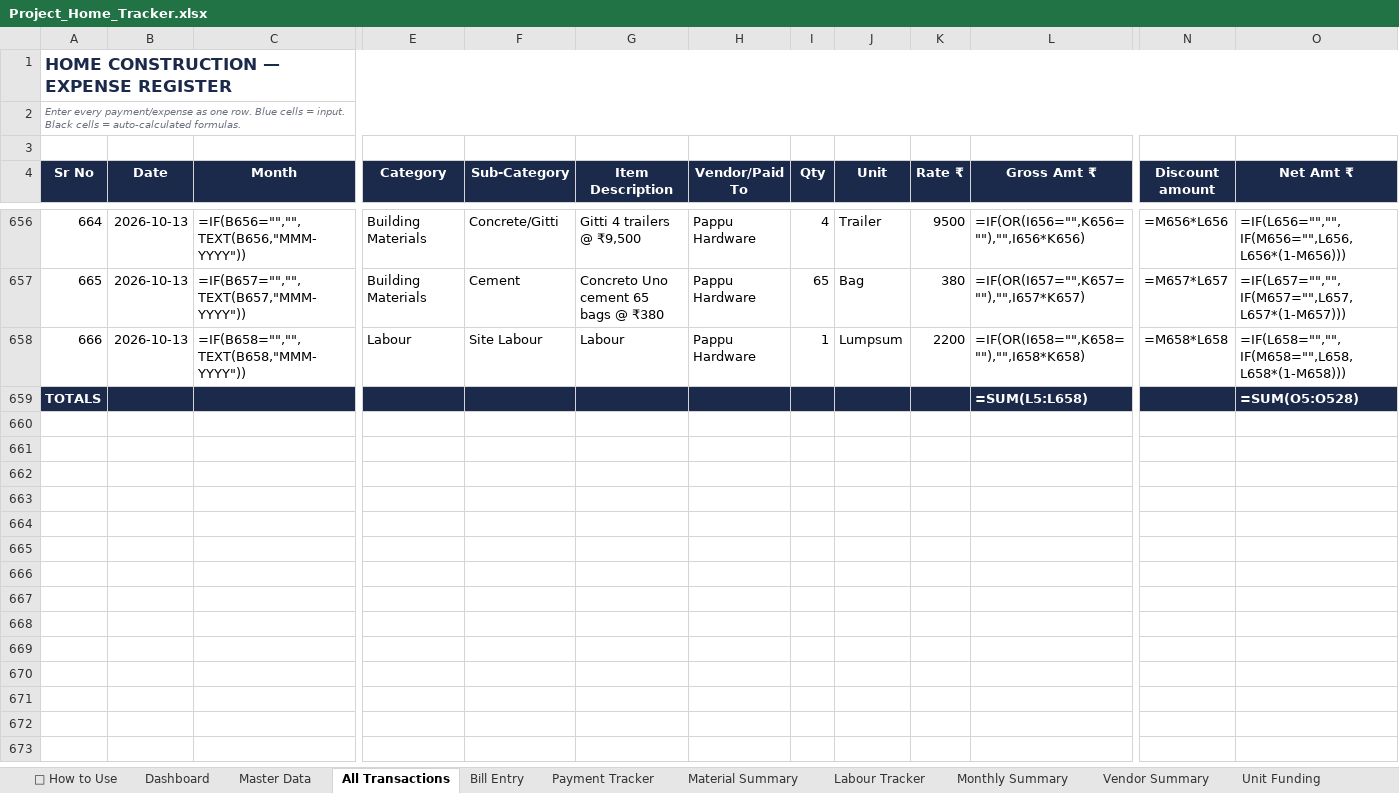
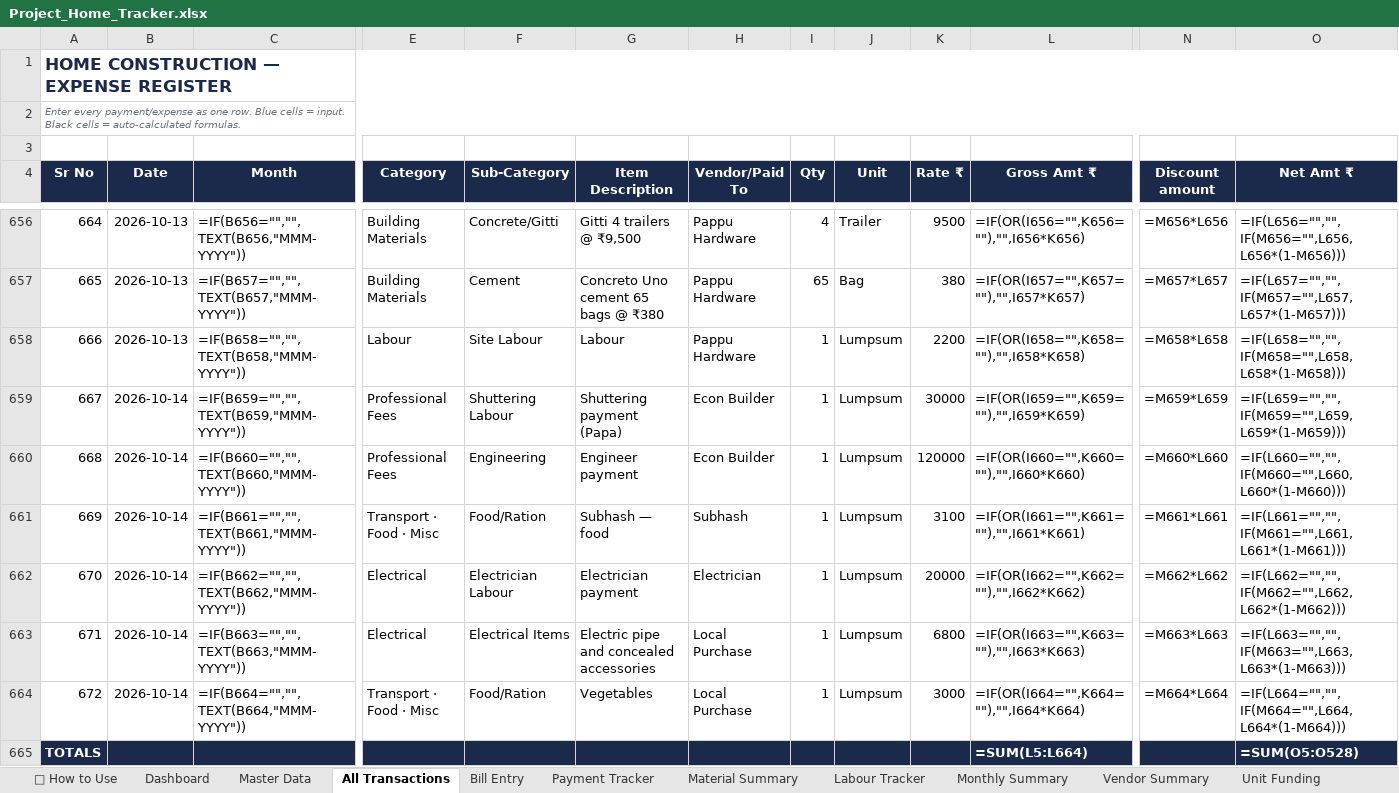
Before and after one commit to avikarn26/bihar-home-dashboard, an Excel workbook: data/Project_Home_Tracker.xlsx, sheet All Transactions, drawn as a sheet; only a part is shown, gaps mark what is left out; values as stored, in another font and other column widths than the file's, no borders; formulas without a stored value are shown as written; addresses are those after the commit; rows hold the shown columns only; the diff names each change by its address in the sheet, - before the commit and + after, or states it on an @@ line.

```diff
--- a/data/Project_Home_Tracker.xlsx (sheet All Transactions)
+++ b/data/Project_Home_Tracker.xlsx (sheet All Transactions)
+row 659: 667 | 2026-10-14 | =IF(B659="","",TEXT(B659,"MMM-YYYY")) | Professional Fees | Shuttering Labour | Shuttering payment (Papa) | Econ Builder | 1 | Lumpsum | 30000 | =IF(OR(I659="",K659=""),"",I659*K659) | =M659*L659 | =IF(L659="","",IF(M659="",L659,L659*(1-M659)))
+row 660: 668 | 2026-10-14 | =IF(B660="","",TEXT(B660,"MMM-YYYY")) | Professional Fees | Engineering | Engineer payment | Econ Builder | 1 | Lumpsum | 120000 | =IF(OR(I660="",K660=""),"",I660*K660) | =M660*L660 | =IF(L660="","",IF(M660="",L660,L660*(1-M660)))
+row 661: 669 | 2026-10-14 | =IF(B661="","",TEXT(B661,"MMM-YYYY")) | Transport · Food · Misc | Food/Ration | Subhash — food | Subhash | 1 | Lumpsum | 3100 | =IF(OR(I661="",K661=""),"",I661*K661) | =M661*L661 | =IF(L661="","",IF(M661="",L661,L661*(1-M661)))
+row 662: 670 | 2026-10-14 | =IF(B662="","",TEXT(B662,"MMM-YYYY")) | Electrical | Electrician Labour | Electrician payment | Electrician | 1 | Lumpsum | 20000 | =IF(OR(I662="",K662=""),"",I662*K662) | =M662*L662 | =IF(L662="","",IF(M662="",L662,L662*(1-M662)))
+row 663: 671 | 2026-10-14 | =IF(B663="","",TEXT(B663,"MMM-YYYY")) | Electrical | Electrical Items | Electric pipe and concealed accessories | Local Purchase | 1 | Lumpsum | 6800 | =IF(OR(I663="",K663=""),"",I663*K663) | =M663*L663 | =IF(L663="","",IF(M663="",L663,L663*(1-M663)))
+row 664: 672 | 2026-10-14 | =IF(B664="","",TEXT(B664,"MMM-YYYY")) | Transport · Food · Misc | Food/Ration | Vegetables | Local Purchase | 1 | Lumpsum | 3000 | =IF(OR(I664="",K664=""),"",I664*K664) | =M664*L664 | =IF(L664="","",IF(M664="",L664,L664*(1-M664)))
-L665 (Gross Amt ₹): =SUM(L5:L658)
+L665 (Gross Amt ₹): =SUM(L5:L664)
```
Also changed, not shown: sheet Payment Tracker, sheet Vendor Summary, sheet Dashboard, 2 other files.
